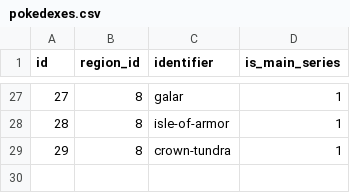
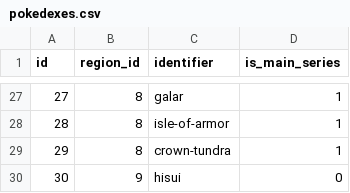
Before and after one commit to SKCwillie/pokedex, a CSV file: pokedex/data/csv/pokedexes.csv, drawn as a sheet; only a part is shown, gaps mark what is left out.

```diff
--- a/pokedex/data/csv/pokedexes.csv
+++ b/pokedex/data/csv/pokedexes.csv
@@ -29 +29,2 @@ id,region_id,identifier,is_main_series
 29,8,crown-tundra,1
+30,9,hisui,0
```
Also changed, not shown: pokedex/data/csv/pokemon_dex_numbers.csv, pokedex/data/csv/version_names.csv.
